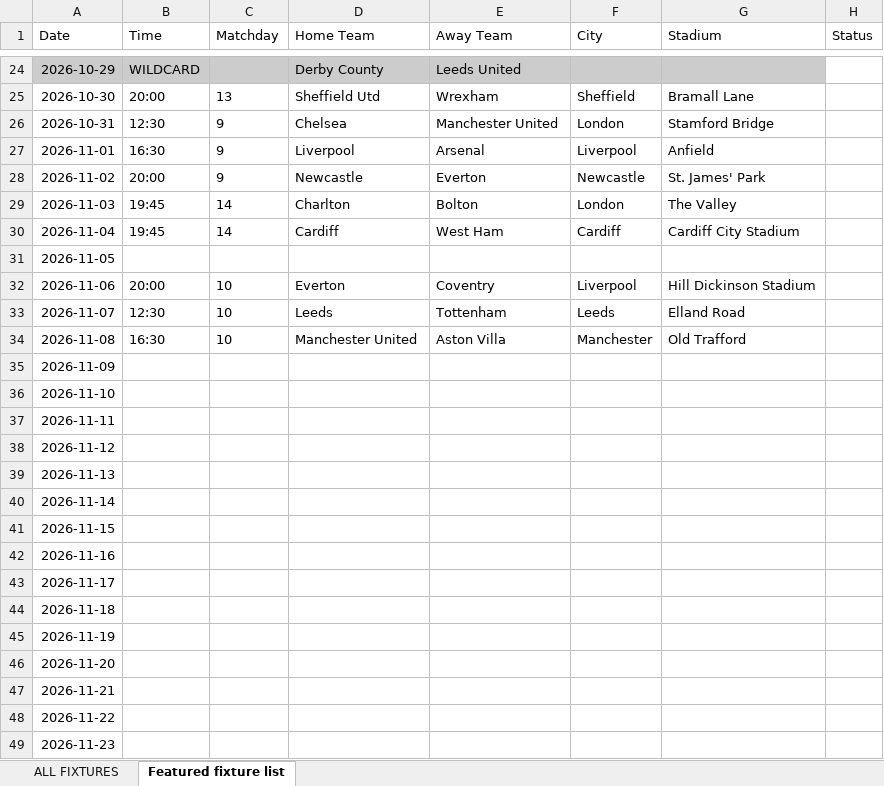
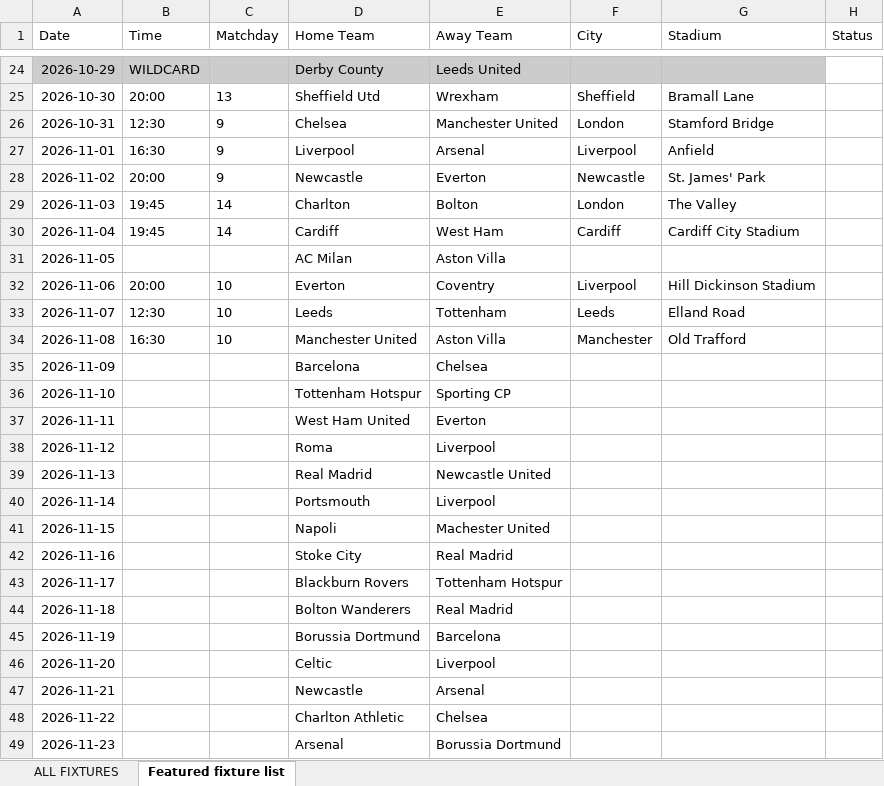
Before and after one commit to jamieclarke323/TwoTeamers, an Excel workbook: Featured fixtures.xlsx, sheet Featured fixture list, drawn as a sheet; only a part is shown, gaps mark what is left out; values as stored, in another font and other column widths than the file's, no borders; charts and pictures not drawn; the diff covers the shown part only; the diff names each change by its address in the sheet, - before the commit and + after, or states it on an @@ line.

```diff
--- a/Featured fixtures.xlsx (sheet Featured fixture list)
+++ b/Featured fixtures.xlsx (sheet Featured fixture list)
-D31 (Home Team): (empty)
+D31 (Home Team): AC Milan
-E31 (Away Team): (empty)
+E31 (Away Team): Aston Villa
-D35 (Home Team): (empty)
+D35 (Home Team): Barcelona
-E35 (Away Team): (empty)
+E35 (Away Team): Chelsea
-D36 (Home Team): (empty)
+D36 (Home Team): Tottenham Hotspur
-E36 (Away Team): (empty)
+E36 (Away Team): Sporting CP
-D37 (Home Team): (empty)
+D37 (Home Team): West Ham United
-E37 (Away Team): (empty)
+E37 (Away Team): Everton
-D38 (Home Team): (empty)
+D38 (Home Team): Roma
-E38 (Away Team): (empty)
+E38 (Away Team): Liverpool
-D39 (Home Team): (empty)
+D39 (Home Team): Real Madrid
-E39 (Away Team): (empty)
+E39 (Away Team): Newcastle United
-D40 (Home Team): (empty)
+D40 (Home Team): Portsmouth
-E40 (Away Team): (empty)
+E40 (Away Team): Liverpool
-D41 (Home Team): (empty)
+D41 (Home Team): Napoli
-E41 (Away Team): (empty)
+E41 (Away Team): Machester United
-D42 (Home Team): (empty)
+D42 (Home Team): Stoke City
-E42 (Away Team): (empty)
+E42 (Away Team): Real Madrid
-D43 (Home Team): (empty)
+D43 (Home Team): Blackburn Rovers
-E43 (Away Team): (empty)
+E43 (Away Team): Tottenham Hotspur
-D44 (Home Team): (empty)
+D44 (Home Team): Bolton Wanderers
-E44 (Away Team): (empty)
+E44 (Away Team): Real Madrid
-D45 (Home Team): (empty)
+D45 (Home Team): Borussia Dortmund
-E45 (Away Team): (empty)
+E45 (Away Team): Barcelona
-D46 (Home Team): (empty)
+D46 (Home Team): Celtic
-E46 (Away Team): (empty)
+E46 (Away Team): Liverpool
-D47 (Home Team): (empty)
+D47 (Home Team): Newcastle
-E47 (Away Team): (empty)
+E47 (Away Team): Arsenal
-D48 (Home Team): (empty)
+D48 (Home Team): Charlton Athletic
-E48 (Away Team): (empty)
+E48 (Away Team): Chelsea
-D49 (Home Team): (empty)
+D49 (Home Team): Arsenal
-E49 (Away Team): (empty)
+E49 (Away Team): Borussia Dortmund
```
Also changed, not shown: 46 edited cells elsewhere in this sheet, 23 other files.
